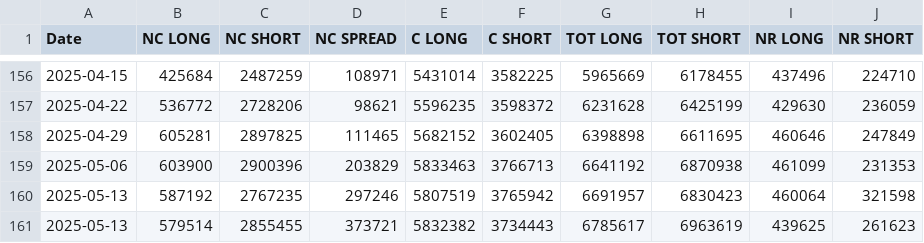
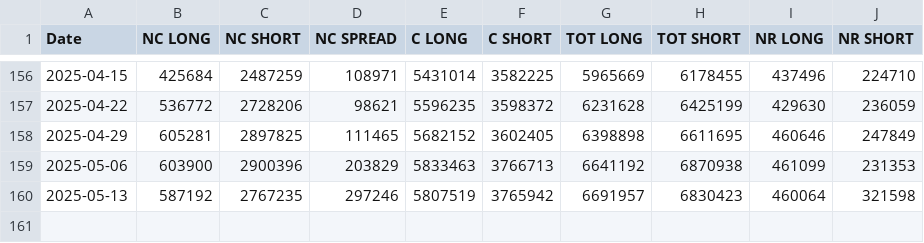
Before and after one commit to Poppingfresh/CoT_Repo, a CSV file: CoT_5Y.csv, drawn as a sheet; only a part is shown, gaps mark what is left out.

```diff
--- a/CoT_5Y.csv
+++ b/CoT_5Y.csv
@@ -160,2 +160 @@ Date,NC LONG,NC SHORT,NC SPREAD,C LONG,C SHORT,TOT LONG,TOT SHORT,NR LONG,NR SHO
 2025-05-13,587192,2767235,297246,5807519,3765942,6691957,6830423,460064,321598
-2025-05-13,579514,2855455,373721,5832382,3734443,6785617,6963619,439625,261623
```
Also changed, not shown: CoT_10Y.csv, CoT_2Y.csv, 42 other files.
